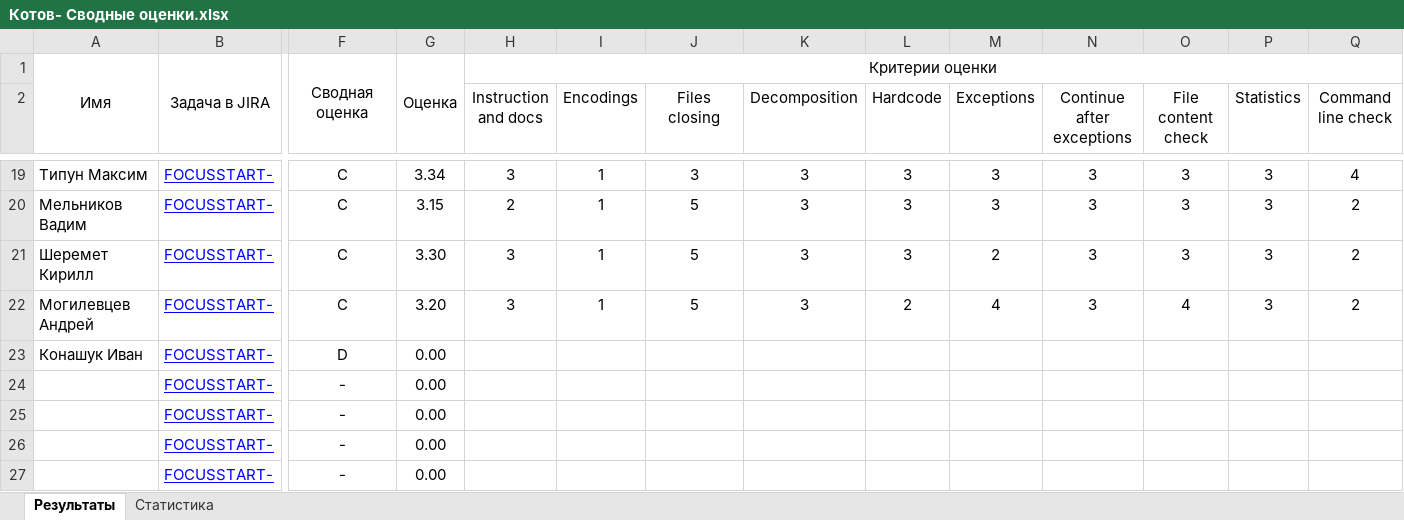
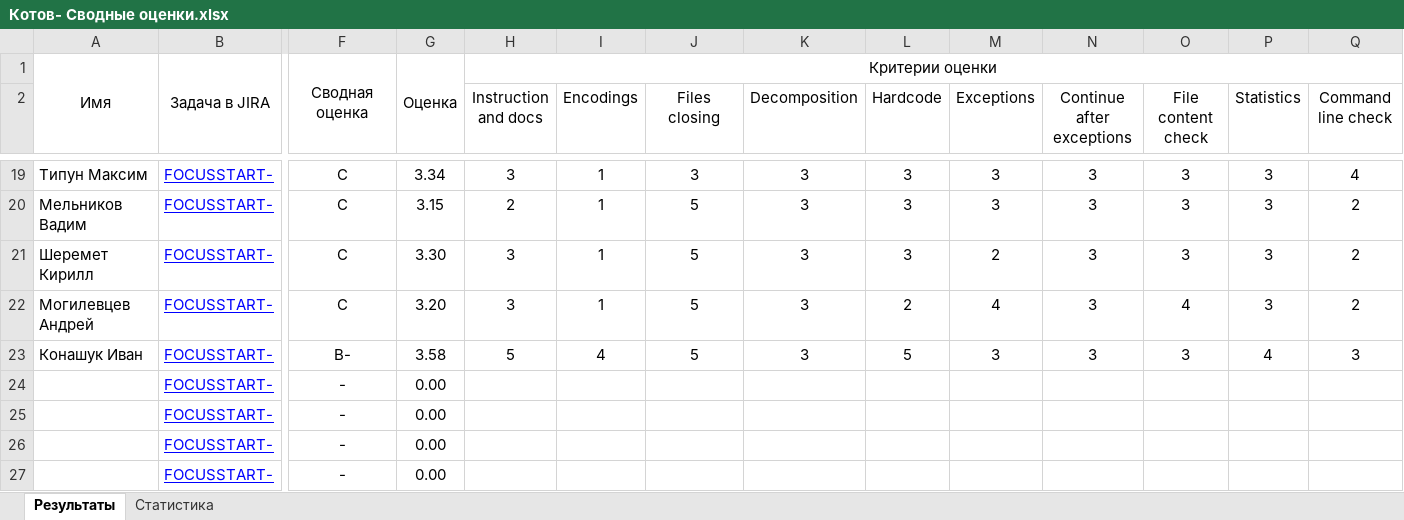
Before and after one commit to siarhei-sd/shift-java, an Excel workbook: 2024-3q/Котов- Сводные оценки.xlsx, sheet Результаты, drawn as a sheet; only a part is shown, gaps mark what is left out; values as stored, in another font and other column widths than the file's, no borders; removed rows and columns are numbered as before the commit, all else as after; rows hold the shown columns only; the diff names each change by its address in the sheet, - before the commit and + after, or states it on an @@ line.

Commit message:
Конашук Иван

```diff
--- a/2024-3q/Котов- Сводные оценки.xlsx (sheet Результаты)
+++ b/2024-3q/Котов- Сводные оценки.xlsx (sheet Результаты)
-row 23: Конашук Иван | FOCUSSTART- | D | 0.00
+row 23: Конашук Иван | FOCUSSTART- | B- | 3.58 | 5 | 4 | 5 | 3 | 5 | 3 | 3 | 3 | 4 | 3
```
Also changed, not shown: sheet Статистика.
